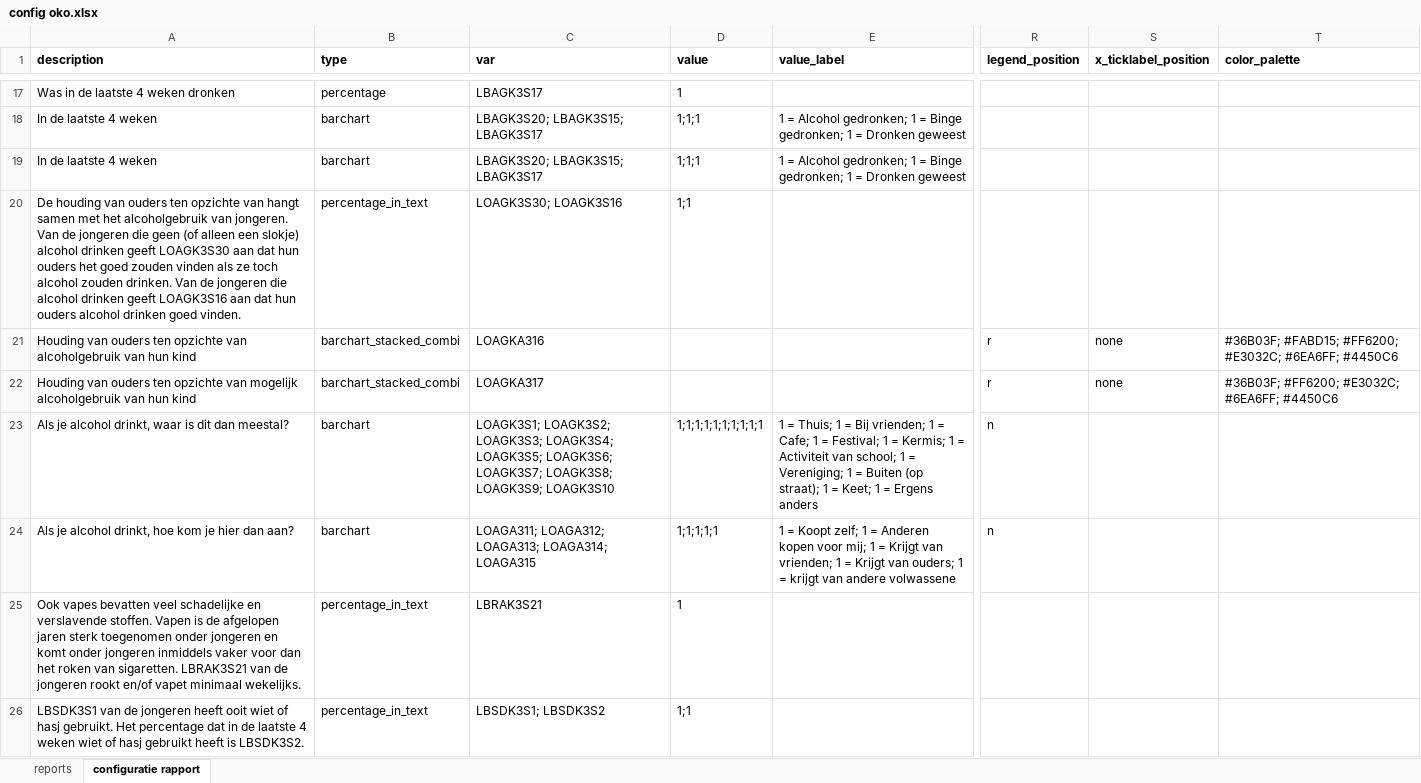
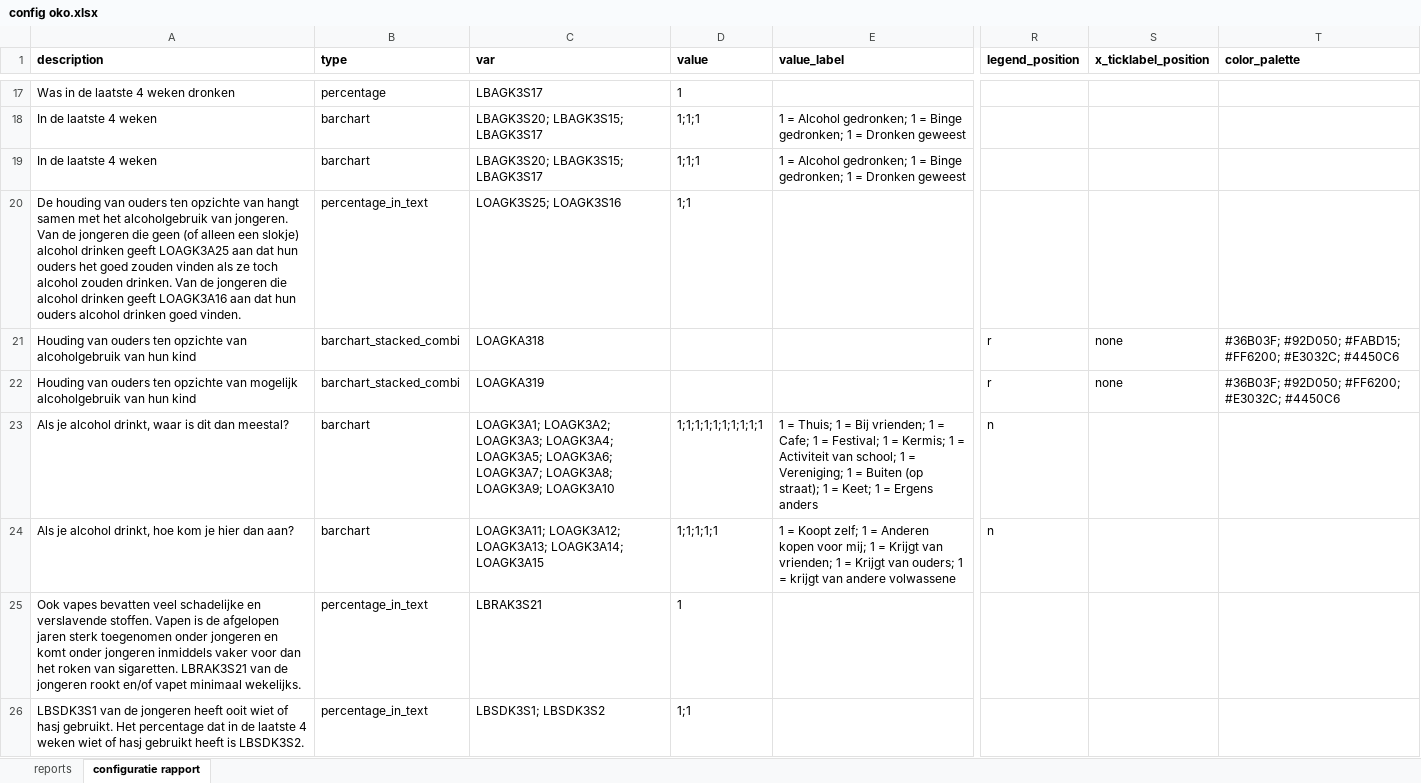
Before and after one commit to ggdatascience/reports_excel_to_powerpoint, an Excel workbook: oko/config oko.xlsx, sheet configuratie rapport, drawn as a sheet; only a part is shown, gaps mark what is left out; values as stored, in another font and other column widths than the file's, no borders; the diff covers the shown part only; the diff names each change by its address in the sheet, - before the commit and + after, or states it on an @@ line.

Commit message:
Configuratie aangepast

```diff
--- a/oko/config oko.xlsx (sheet configuratie rapport)
+++ b/oko/config oko.xlsx (sheet configuratie rapport)
-A20 (description): …drinken geeft LOAGK3S30 aan dat hun ouders het goed zouden vinden als ze toch alcohol zouden drinken. Van de jongeren die alcohol drinken geeft LOAGK3S16 aan dat…
+A20 (description): …drinken geeft LOAGK3A25 aan dat hun ouders het goed zouden vinden als ze toch alcohol zouden drinken. Van de jongeren die alcohol drinken geeft LOAGK3A16 aan dat…
-C20 (var): LOAGK3S30; LOAGK3S16
+C20 (var): LOAGK3S25; LOAGK3S16
-C21 (var): LOAGKA316
+C21 (var): LOAGKA318
-T21 (color_palette): #36B03F; #FABD15; #FF6200; #E3032C; #6EA6FF; #4450C6
+T21 (color_palette): #36B03F; #92D050; #FABD15; #FF6200; #E3032C; #4450C6
-C22 (var): LOAGKA317
+C22 (var): LOAGKA319
-T22 (color_palette): #36B03F; #FF6200; #E3032C; #6EA6FF; #4450C6
+T22 (color_palette): #36B03F; #92D050; #FF6200; #E3032C; #4450C6
-C23 (var): LOAGK3S1; LOAGK3S2; LOAGK3S3; LOAGK3S4; LOAGK3S5; LOAGK3S6; LOAGK3S7; LOAGK3S8; LOAGK3S9; LOAGK3S10
+C23 (var): LOAGK3A1; LOAGK3A2; LOAGK3A3; LOAGK3A4; LOAGK3A5; LOAGK3A6; LOAGK3A7; LOAGK3A8; LOAGK3A9; LOAGK3A10
-C24 (var): LOAGA311; LOAGA312; LOAGA313; LOAGA314; LOAGA315
+C24 (var): LOAGK3A11; LOAGK3A12; LOAGK3A13; LOAGK3A14; LOAGK3A15
```
Also changed, not shown: 3 edited cells and cell formats elsewhere in this sheet.
